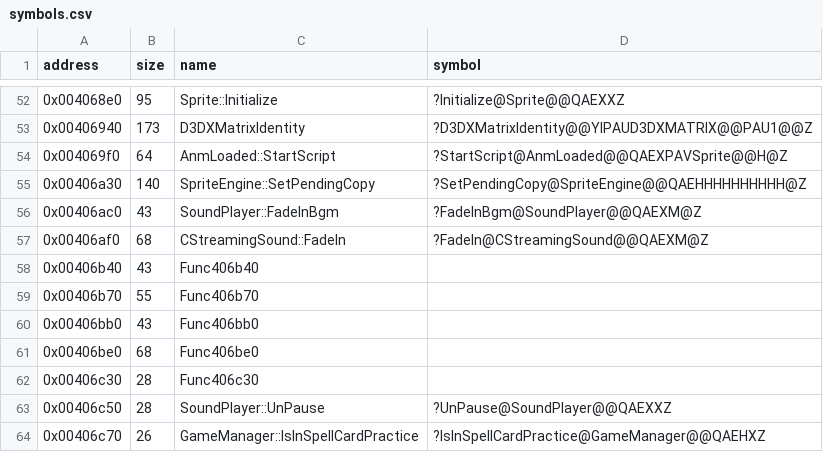
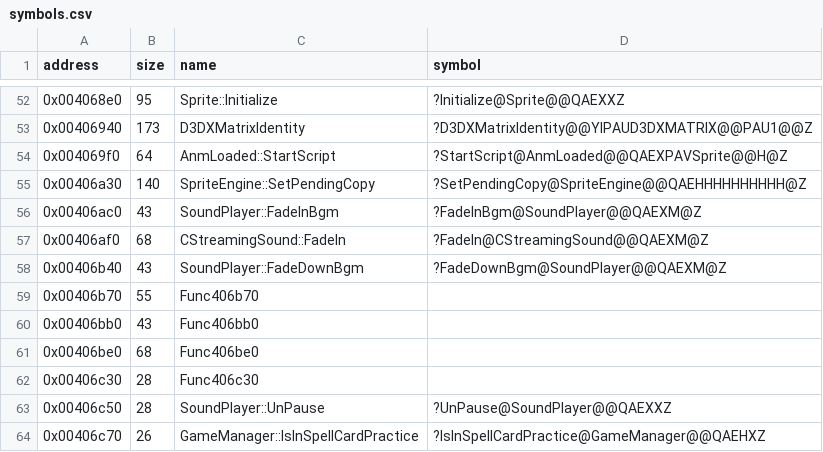
Before and after one commit to Cirno-Labs/th08, a CSV file: config/symbols.csv, drawn as a sheet; only a part is shown, gaps mark what is left out.

Commit message:
Decompile SoundPlayer::FadeDownBgm (0x406b40)
The ascii.obj copy of the inline (/Od), which ascii.cpp now emits first
in link order.

```diff
--- a/config/symbols.csv
+++ b/config/symbols.csv
@@ -57,3 +57,3 @@ address,size,name,symbol
 0x00406af0,68,CStreamingSound::FadeIn,?FadeIn@CStreamingSound@@QAEXM@Z
-0x00406b40,43,Func406b40,
+0x00406b40,43,SoundPlayer::FadeDownBgm,?FadeDownBgm@SoundPlayer@@QAEXM@Z
 0x00406b70,55,Func406b70,
```
Also changed, not shown: 1 other file.
